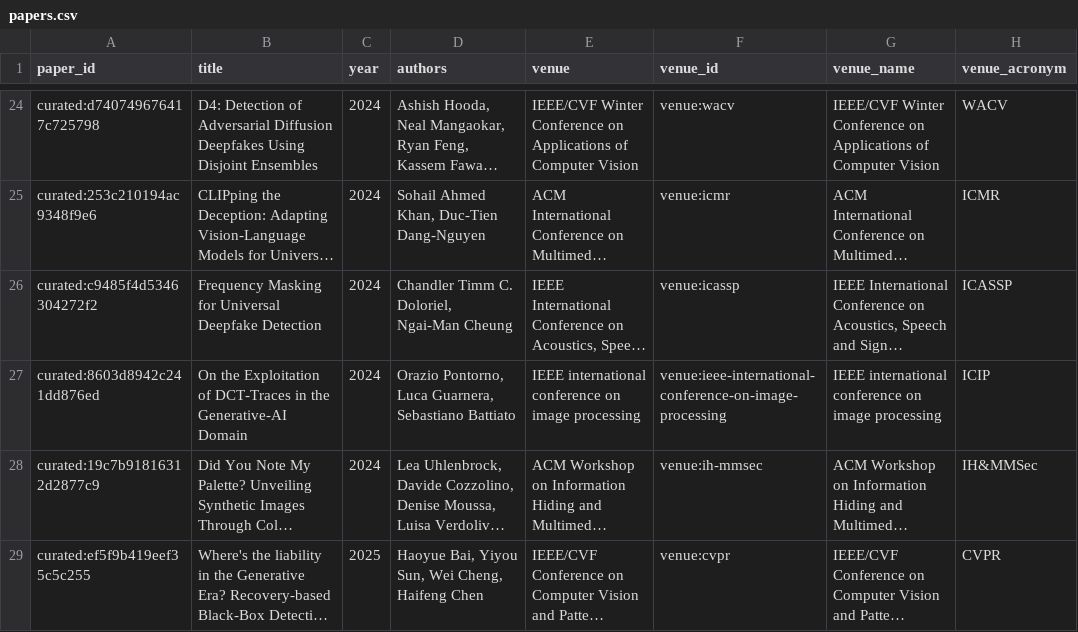
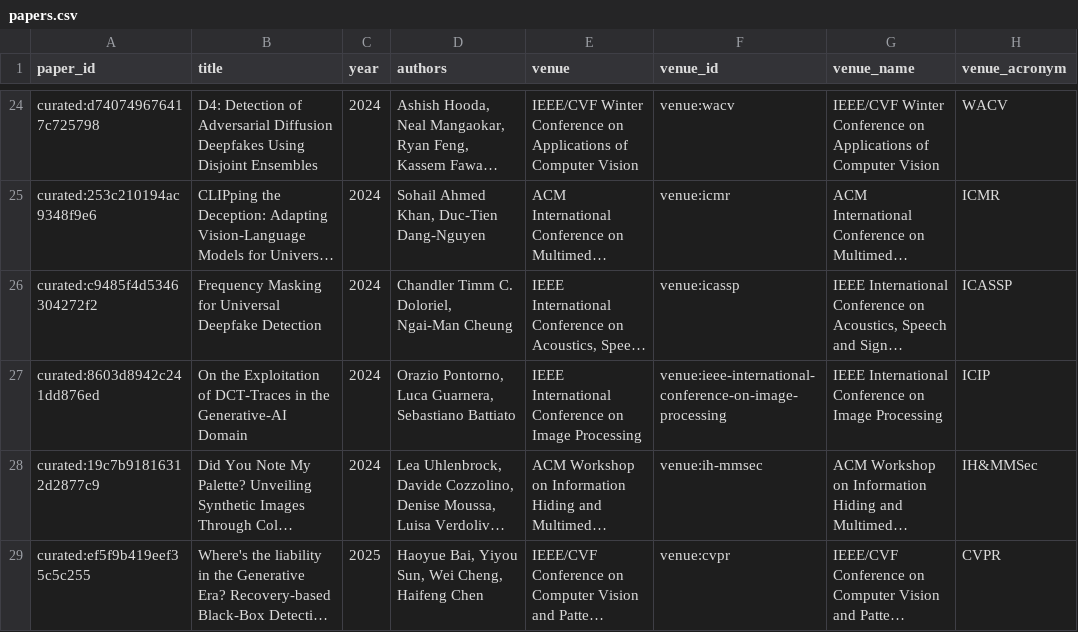
Before and after one commit to meiling-fdu/synthetic-image-research-map, a CSV file: data/curated/papers.csv, drawn as a sheet; only a part is shown, gaps mark what is left out; long unchanged cells end in …; the diff covers the shown part only; the diff names each change by its address in the sheet, - before the commit and + after, or states it on an @@ line.

Commit message:
Refine synthetic image research map data and visualization

```diff
--- a/data/curated/papers.csv
+++ b/data/curated/papers.csv
-E27 (venue): IEEE international conference on image processing
+E27 (venue): IEEE International Conference on Image Processing
-G27 (venue_name): IEEE international conference on image processing
+G27 (venue_name): IEEE International Conference on Image Processing
```
Also changed, not shown: 1 added row and 3 edited cells elsewhere in this file, data/curated/institution_location_review.csv, data/curated/institutions.csv, 39 other files.
